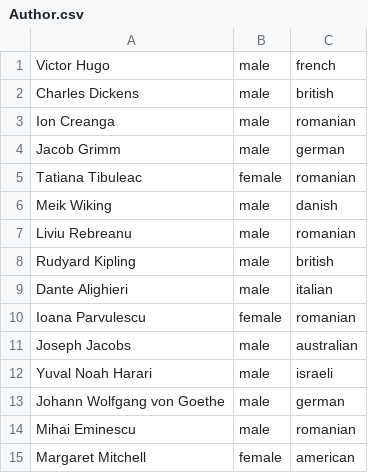
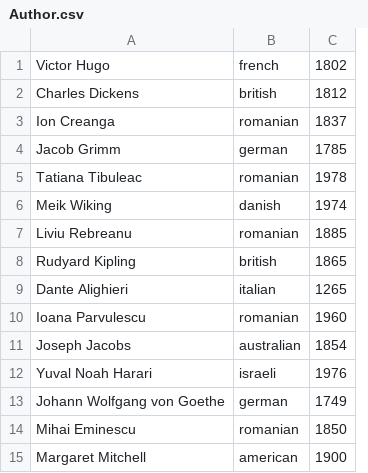
Before and after one commit to cosminabarbu/java, a CSV file: Database/Author.csv, drawn as a sheet; removed rows and columns are numbered as before the commit, all else as after; the diff names each change by its address in the sheet, - before the commit and + after, or states it on an @@ line.

Commit message:
DataService

```diff
--- a/Database/Author.csv
+++ b/Database/Author.csv
-column B, rows 1-15: male | male | male | male | female | male | male | male | male | female | male | male | male | male | female
+column C, rows 1-15: 1802 | 1812 | 1837 | 1785 | 1978 | 1974 | 1885 | 1865 | 1265 | 1960 | 1854 | 1976 | 1749 | 1850 | 1900
```
Also changed, not shown: 2 other files.
